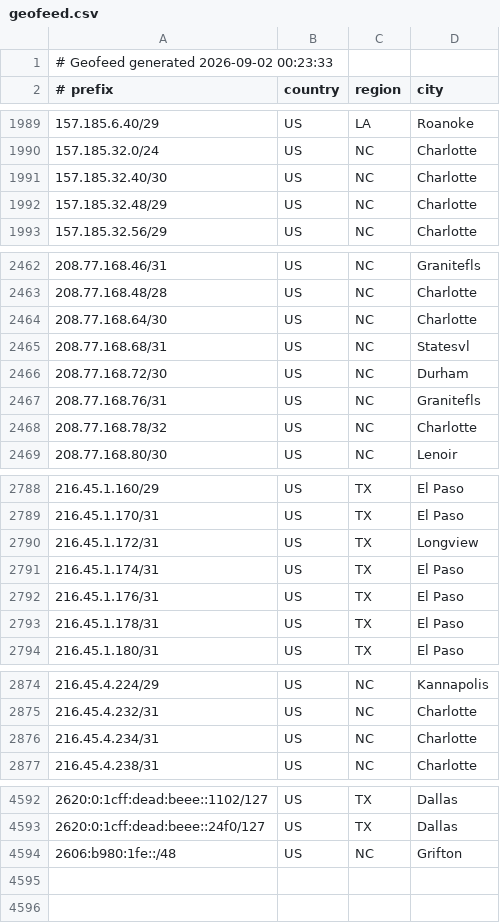
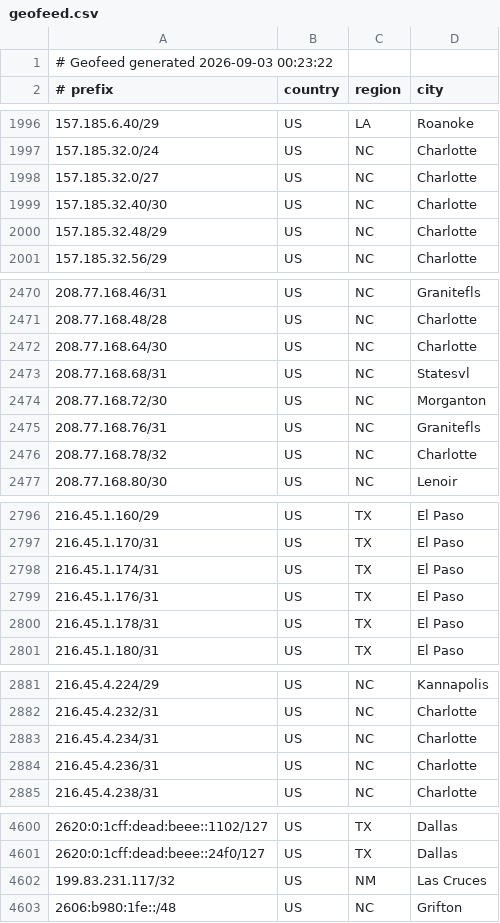
Before and after one commit to conterranae/geofeed, a CSV file: geofeed.csv, drawn as a sheet; only a part is shown, gaps mark what is left out; the diff covers the shown part only.

Commit message:
Update geofeed - 2026-09-03 00:23:52

```diff
--- a/geofeed.csv
+++ b/geofeed.csv
@@ -1,2 +1,2 @@
-# Geofeed generated 2026-09-02 00:23:33
+# Geofeed generated 2026-09-03 00:23:22
 # prefix,country,region,city
@@ -1990,2 +1997,3 @@
 157.185.32.0/24,US,NC,Charlotte
+157.185.32.0/27,US,NC,Charlotte
 157.185.32.40/30,US,NC,Charlotte
@@ -2465,3 +2473,3 @@
 208.77.168.68/31,US,NC,Statesvl
-208.77.168.72/30,US,NC,Durham
+208.77.168.72/30,US,NC,Morganton
 208.77.168.76/31,US,NC,Granitefls
@@ -2789,3 +2797,2 @@
 216.45.1.170/31,US,TX,El Paso
-216.45.1.172/31,US,TX,Longview
 216.45.1.174/31,US,TX,El Paso
@@ -2876,2 +2883,3 @@
 216.45.4.234/31,US,NC,Charlotte
+216.45.4.236/31,US,NC,Charlotte
 216.45.4.238/31,US,NC,Charlotte
@@ -4593,2 +4601,3 @@
 2620:0:1cff:dead:beee::24f0/127,US,TX,Dallas
+199.83.231.117/32,US,NM,Las Cruces
 2606:b980:1fe::/48,US,NC,Grifton
```
Also changed, not shown: 7 added rows and 5 edited cells elsewhere in this file.
